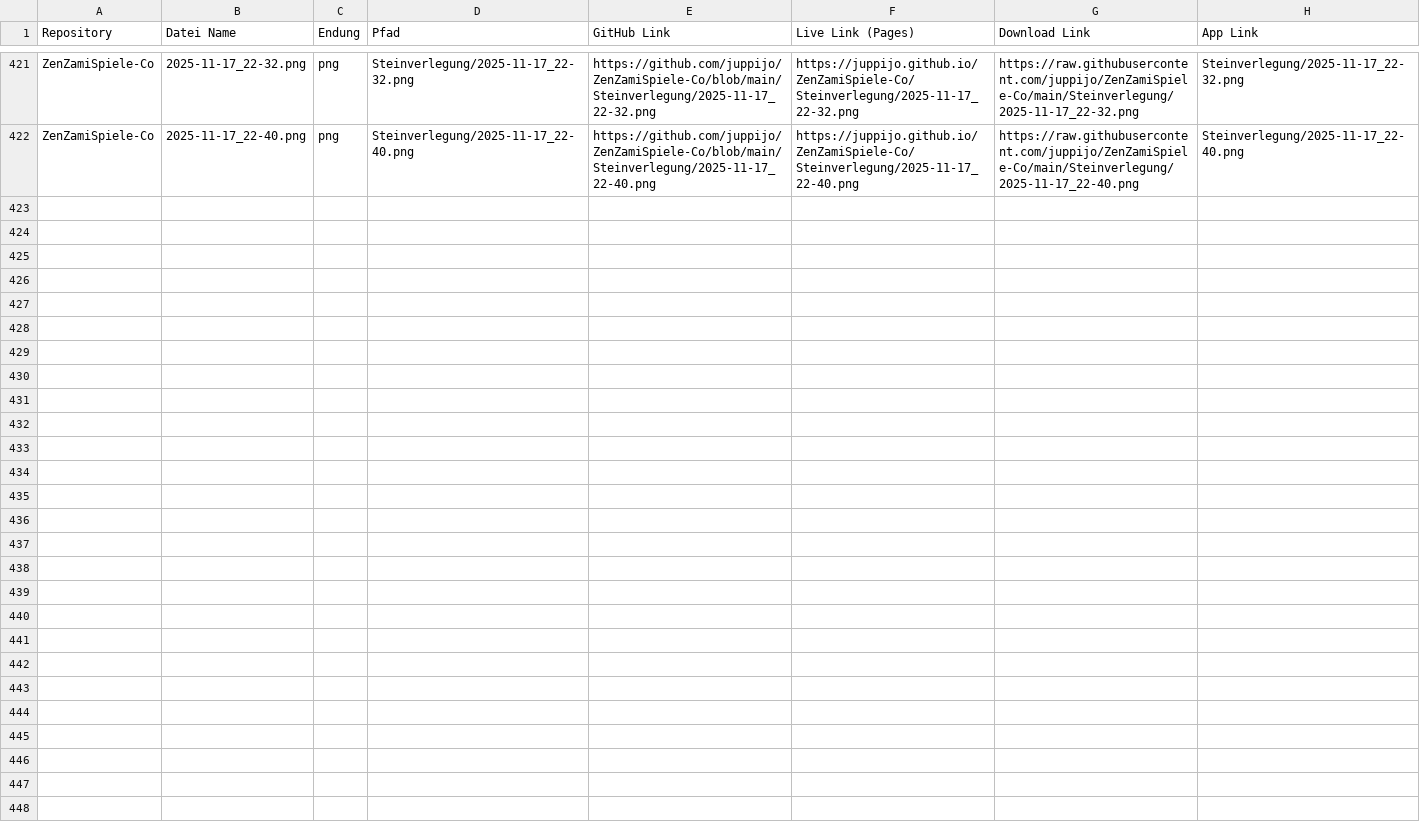
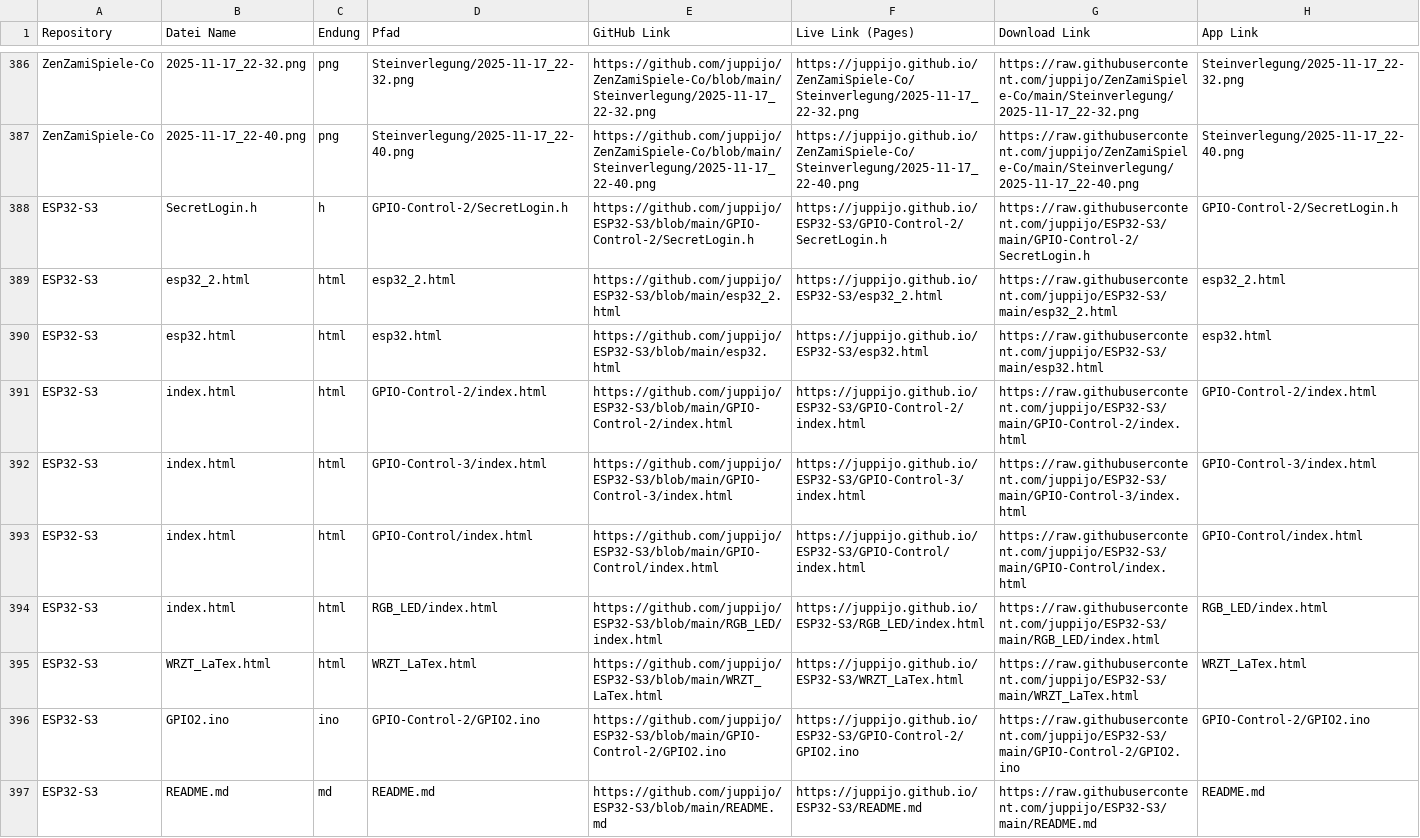
Before and after one commit to juppijo/Zami_Home, a CSV file: GitHub Repository Index - GITALL.csv, drawn as a sheet; only a part is shown, gaps mark what is left out; the diff covers the shown part only; the diff names each change by its address in the sheet, - before the commit and + after, or states it on an @@ line.

```diff
--- a/GitHub Repository Index - GITALL.csv
+++ b/GitHub Repository Index - GITALL.csv
+row 388: ESP32-S3 | SecretLogin.h | h | GPIO-Control-2/SecretLogin.h | https://github.com/juppijo/ESP32-S3/blob/main/GPIO-Control-2/SecretLogin.h | https://juppijo.github.io/ESP32-S3/GPIO-Control-2/SecretLogin.h | https://raw.githubusercontent.com/juppijo/ESP32-S3/main/GPIO-Control-2/SecretLogin.h | GPIO-Control-2/SecretLogin.h
+row 389: ESP32-S3 | esp32_2.html | html | esp32_2.html | https://github.com/juppijo/ESP32-S3/blob/main/esp32_2.html | https://juppijo.github.io/ESP32-S3/esp32_2.html | https://raw.githubusercontent.com/juppijo/ESP32-S3/main/esp32_2.html | esp32_2.html
+row 390: ESP32-S3 | esp32.html | html | esp32.html | https://github.com/juppijo/ESP32-S3/blob/main/esp32.html | https://juppijo.github.io/ESP32-S3/esp32.html | https://raw.githubusercontent.com/juppijo/ESP32-S3/main/esp32.html | esp32.html
+row 391: ESP32-S3 | index.html | html | GPIO-Control-2/index.html | https://github.com/juppijo/ESP32-S3/blob/main/GPIO-Control-2/index.html | https://juppijo.github.io/ESP32-S3/GPIO-Control-2/index.html | https://raw.githubusercontent.com/juppijo/ESP32-S3/main/GPIO-Control-2/index.html | GPIO-Control-2/index.html
+row 392: ESP32-S3 | index.html | html | GPIO-Control-3/index.html | https://github.com/juppijo/ESP32-S3/blob/main/GPIO-Control-3/index.html | https://juppijo.github.io/ESP32-S3/GPIO-Control-3/index.html | https://raw.githubusercontent.com/juppijo/ESP32-S3/main/GPIO-Control-3/index.html | GPIO-Control-3/index.html
+row 393: ESP32-S3 | index.html | html | GPIO-Control/index.html | https://github.com/juppijo/ESP32-S3/blob/main/GPIO-Control/index.html | https://juppijo.github.io/ESP32-S3/GPIO-Control/index.html | https://raw.githubusercontent.com/juppijo/ESP32-S3/main/GPIO-Control/index.html | GPIO-Control/index.html
+row 394: ESP32-S3 | index.html | html | RGB_LED/index.html | https://github.com/juppijo/ESP32-S3/blob/main/RGB_LED/index.html | https://juppijo.github.io/ESP32-S3/RGB_LED/index.html | https://raw.githubusercontent.com/juppijo/ESP32-S3/main/RGB_LED/index.html | RGB_LED/index.html
+row 395: ESP32-S3 | WRZT_LaTex.html | html | WRZT_LaTex.html | https://github.com/juppijo/ESP32-S3/blob/main/WRZT_LaTex.html | https://juppijo.github.io/ESP32-S3/WRZT_LaTex.html | https://raw.githubusercontent.com/juppijo/ESP32-S3/main/WRZT_LaTex.html | WRZT_LaTex.html
+row 396: ESP32-S3 | GPIO2.ino | ino | GPIO-Control-2/GPIO2.ino | https://github.com/juppijo/ESP32-S3/blob/main/GPIO-Control-2/GPIO2.ino | https://juppijo.github.io/ESP32-S3/GPIO-Control-2/GPIO2.ino | https://raw.githubusercontent.com/juppijo/ESP32-S3/main/GPIO-Control-2/GPIO2.ino | GPIO-Control-2/GPIO2.ino
+row 397: ESP32-S3 | README.md | md | README.md | https://github.com/juppijo/ESP32-S3/blob/main/README.md | https://juppijo.github.io/ESP32-S3/README.md | https://raw.githubusercontent.com/juppijo/ESP32-S3/main/README.md | README.md
```
Also changed, not shown: 3 added rows, 4 removed rows and 31 moved rows elsewhere in this file, 1 other file.
